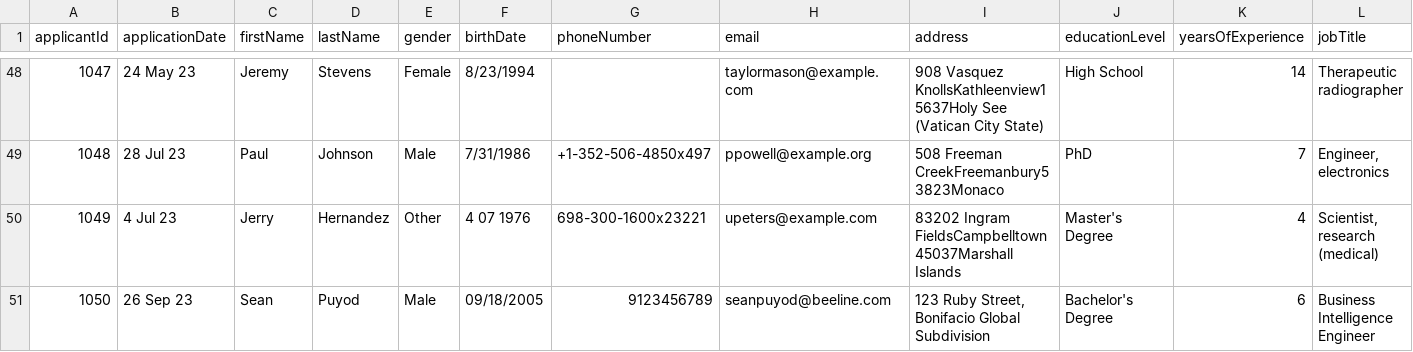
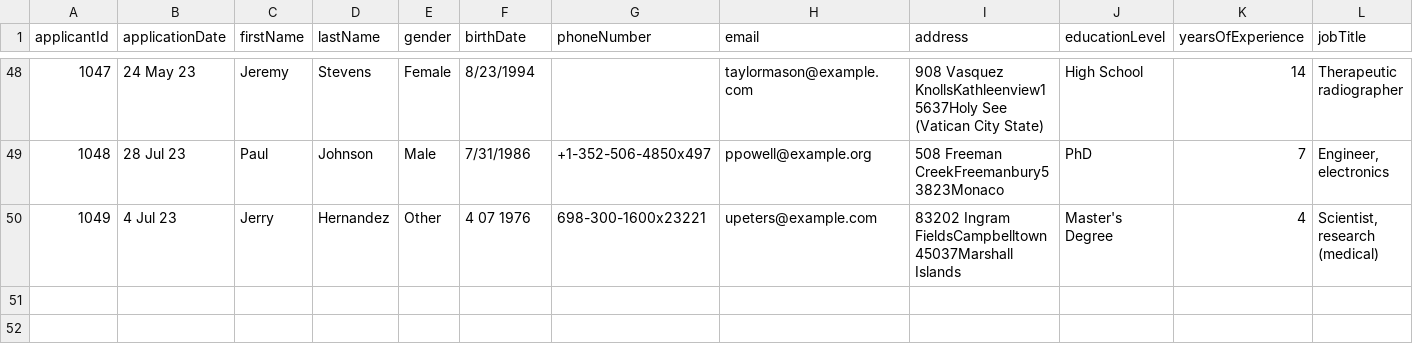
Before and after one commit to glaizaavila/BeeniHackathon, a CSV file: BeeniHackathon/fuzzy_wuzzy/data/recruitment_data1.csv, drawn as a sheet; only a part is shown, gaps mark what is left out; rows hold the shown columns only; the diff names each change by its address in the sheet, - before the commit and + after, or states it on an @@ line.

```diff
--- a/BeeniHackathon/fuzzy_wuzzy/data/recruitment_data1.csv
+++ b/BeeniHackathon/fuzzy_wuzzy/data/recruitment_data1.csv
-row 51: 1050 | 26 Sep 23 | Sean | Puyod | Male | 09/18/2005 | 9123456789 | seanpuyod@beeline.com | 123 Ruby Street, Bonifacio Global Subdivision | Bachelor's Degree | 6 | Business Intelligence Engineer
```
Also changed, not shown: 1 other file.
